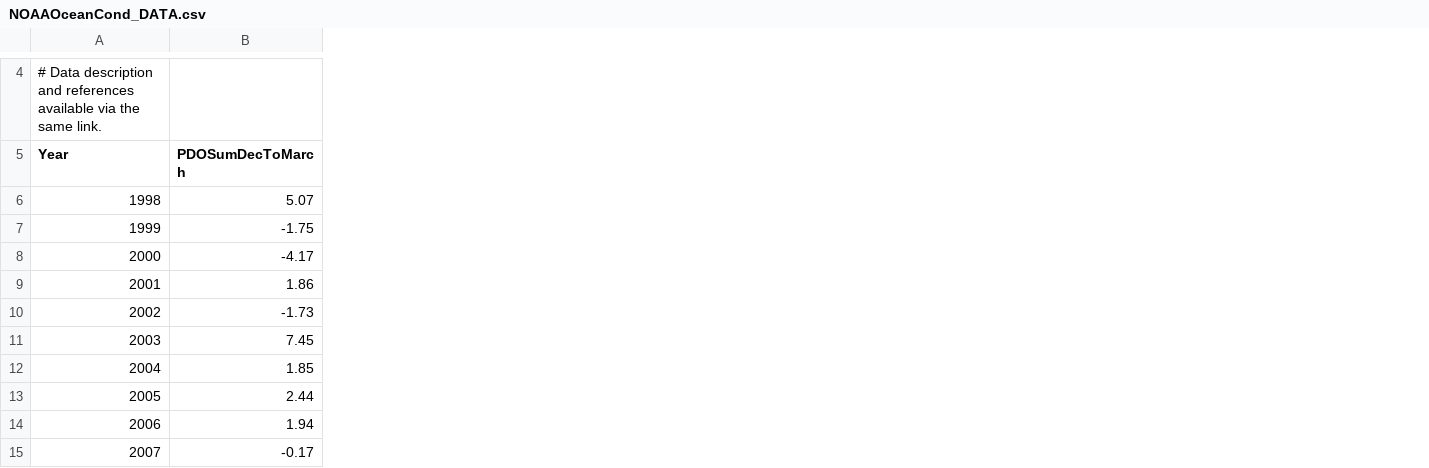
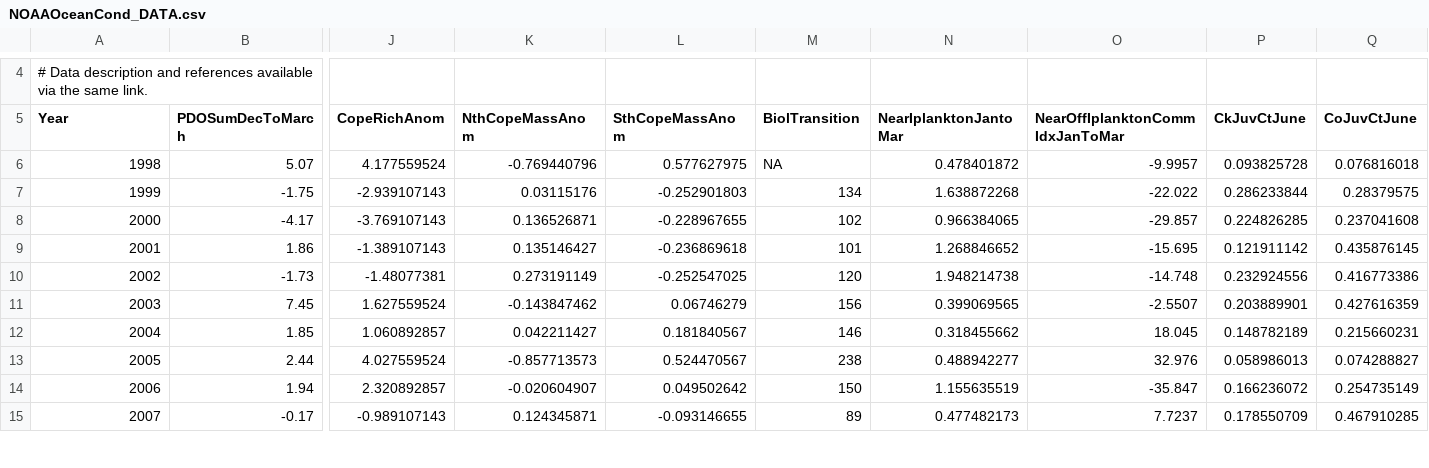
Before and after one commit to SOLV-Code/Open-Source-Env-Cov-PacSalmon, a CSV file: DATA/NOAA_OceanConditionsIndex/NOAAOceanCond_DATA.csv, drawn as a sheet; only a part is shown, gaps mark what is left out; the diff names each change by its address in the sheet, - before the commit and + after, or states it on an @@ line.

```diff
--- a/DATA/NOAA_OceanConditionsIndex/NOAAOceanCond_DATA.csv
+++ b/DATA/NOAA_OceanConditionsIndex/NOAAOceanCond_DATA.csv
+column J (CopeRichAnom), rows 6-15: 4.177559524 | -2.939107143 | -3.769107143 | -1.389107143 | -1.48077381 | 1.627559524 | 1.060892857 | 4.027559524 | 2.320892857 | -0.989107143
+column K (NthCopeMassAnom), rows 6-15: -0.769440796 | 0.03115176 | 0.136526871 | 0.135146427 | 0.273191149 | -0.143847462 | 0.042211427 | -0.857713573 | -0.020604907 | 0.124345871
+column L (SthCopeMassAnom), rows 6-15: 0.577627975 | -0.252901803 | -0.228967655 | -0.236869618 | -0.252547025 | 0.06746279 | 0.181840567 | 0.524470567 | 0.049502642 | -0.093146655
+column M (BiolTransition), rows 6-15: NA | 134 | 102 | 101 | 120 | 156 | 146 | 238 | 150 | 89
+column N (NearIplanktonJantoMar), rows 6-15: 0.478401872 | 1.638872268 | 0.966384065 | 1.268846652 | 1.948214738 | 0.399069565 | 0.318455662 | 0.488942277 | 1.155635519 | 0.477482173
+column O (NearOffIplanktonCommIdxJanToMar), rows 6-15: -9.9957 | -22.022 | -29.857 | -15.695 | -14.748 | -2.5507 | 18.045 | 32.976 | -35.847 | 7.7237
+column P (CkJuvCtJune), rows 6-15: 0.093825728 | 0.286233844 | 0.224826285 | 0.121911142 | 0.232924556 | 0.203889901 | 0.148782189 | 0.058986013 | 0.166236072 | 0.178550709
+column Q (CoJuvCtJune), rows 6-15: 0.076816018 | 0.28379575 | 0.237041608 | 0.435876145 | 0.416773386 | 0.427616359 | 0.215660231 | 0.074288827 | 0.254735149 | 0.467910285
```
Also changed, not shown: DATA/NOAA_OceanConditionsIndex/NOAAOceanCond_DATAwithRanks.csv, 2 other files.
